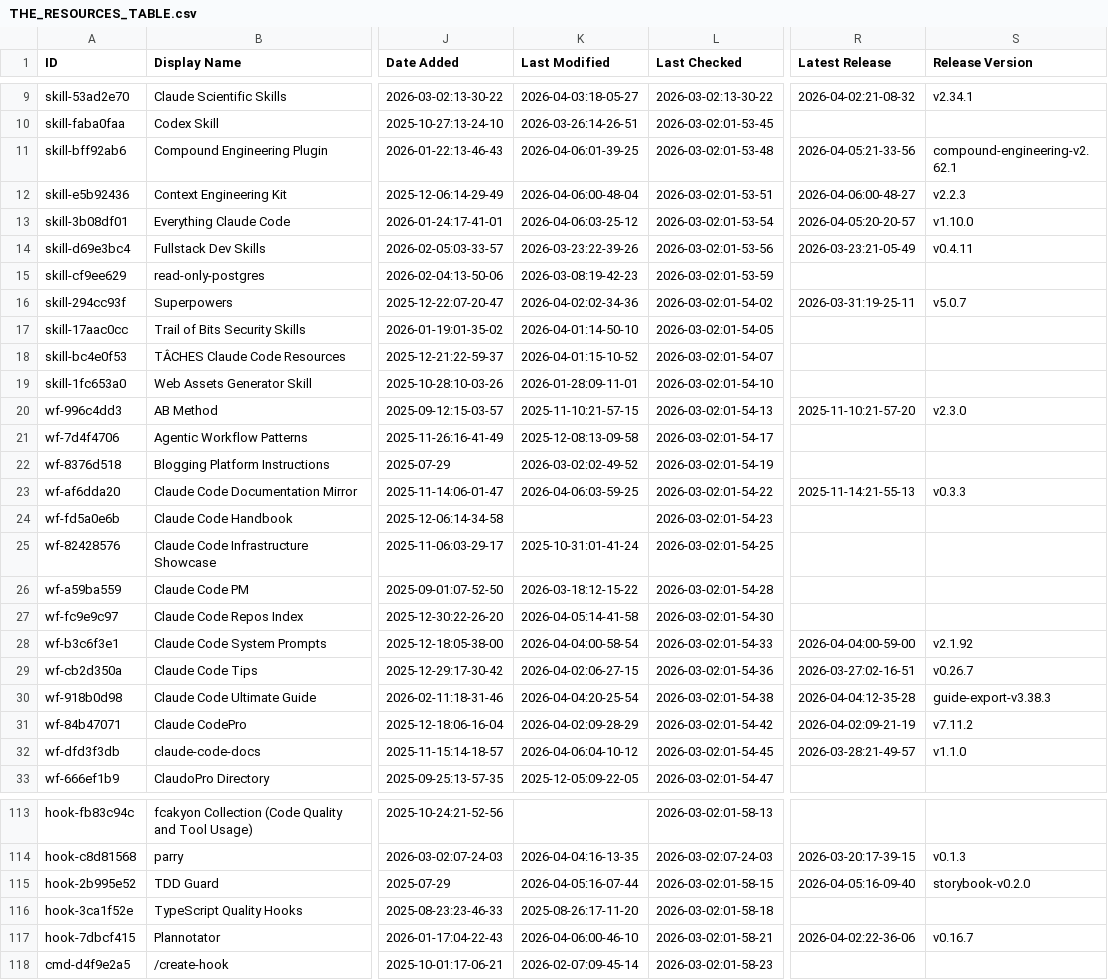
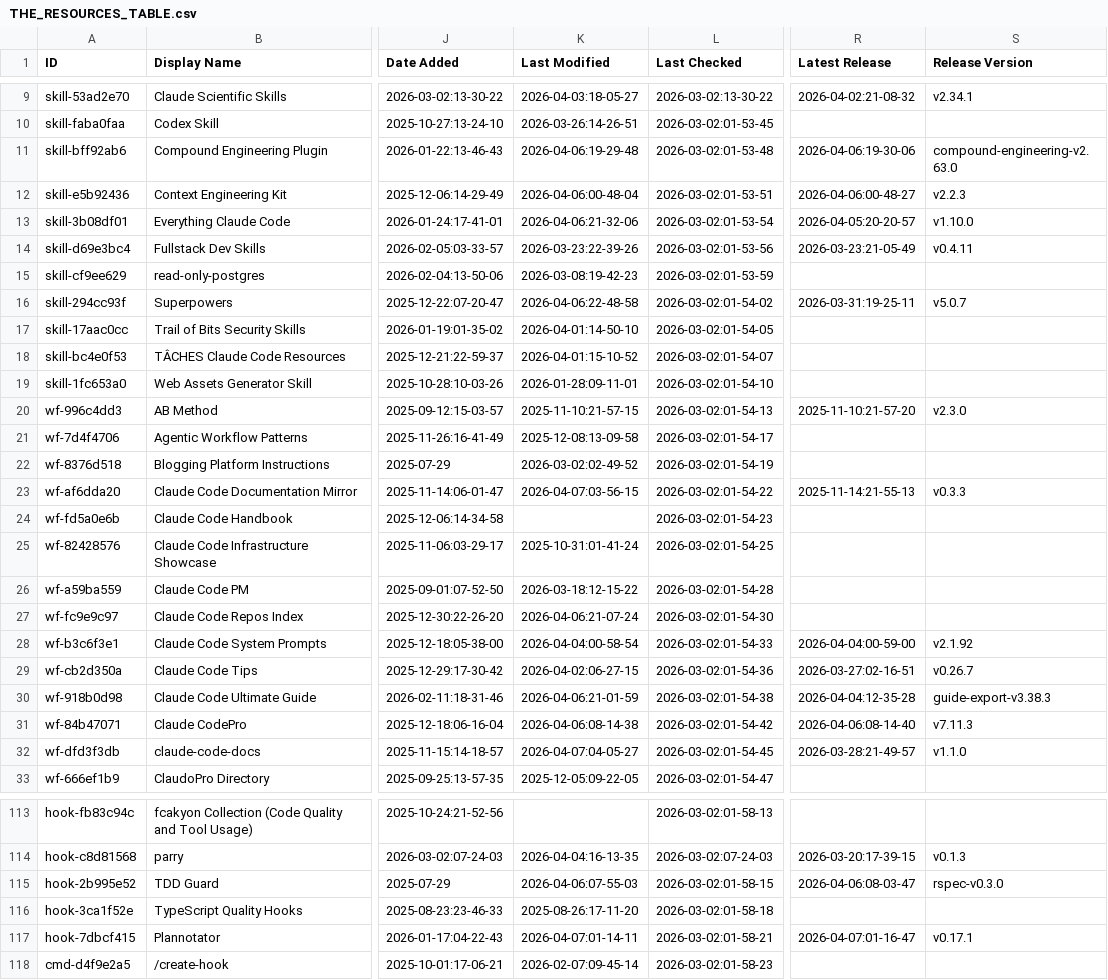
Before and after one commit to wenli/awesome-claude-code, a CSV file: THE_RESOURCES_TABLE.csv, drawn as a sheet; only a part is shown, gaps mark what is left out; the diff covers the shown part only; the diff names each change by its address in the sheet, - before the commit and + after, or states it on an @@ line.

```diff
--- a/THE_RESOURCES_TABLE.csv
+++ b/THE_RESOURCES_TABLE.csv
-K11 (Last Modified): 2026-04-06:01-39-25
+K11 (Last Modified): 2026-04-06:19-29-48
-R11 (Latest Release): 2026-04-05:21-33-56
+R11 (Latest Release): 2026-04-06:19-30-06
-S11 (Release Version): compound-engineering-v2.62.1
+S11 (Release Version): compound-engineering-v2.63.0
-K13 (Last Modified): 2026-04-06:03-25-12
+K13 (Last Modified): 2026-04-06:21-32-06
-K16 (Last Modified): 2026-04-02:02-34-36
+K16 (Last Modified): 2026-04-06:22-48-58
-K23 (Last Modified): 2026-04-06:03-59-25
+K23 (Last Modified): 2026-04-07:03-56-15
-K27 (Last Modified): 2026-04-05:14-41-58
+K27 (Last Modified): 2026-04-06:21-07-24
-K30 (Last Modified): 2026-04-04:20-25-54
+K30 (Last Modified): 2026-04-06:21-01-59
-K31 (Last Modified): 2026-04-02:09-28-29
+K31 (Last Modified): 2026-04-06:08-14-38
-R31 (Latest Release): 2026-04-02:09-21-19
+R31 (Latest Release): 2026-04-06:08-14-40
-S31 (Release Version): v7.11.2
+S31 (Release Version): v7.11.3
-K32 (Last Modified): 2026-04-06:04-10-12
+K32 (Last Modified): 2026-04-07:04-05-27
-K115 (Last Modified): 2026-04-05:16-07-44
+K115 (Last Modified): 2026-04-06:07-55-03
-R115 (Latest Release): 2026-04-05:16-09-40
+R115 (Latest Release): 2026-04-06:08-03-47
-S115 (Release Version): storybook-v0.2.0
+S115 (Release Version): rspec-v0.3.0
-K117 (Last Modified): 2026-04-06:00-46-10
+K117 (Last Modified): 2026-04-07:01-14-11
-R117 (Latest Release): 2026-04-02:22-36-06
+R117 (Latest Release): 2026-04-07:01-16-47
-S117 (Release Version): v0.16.7
+S117 (Release Version): v0.17.1
```
Also changed, not shown: 16 edited cells elsewhere in this file.
